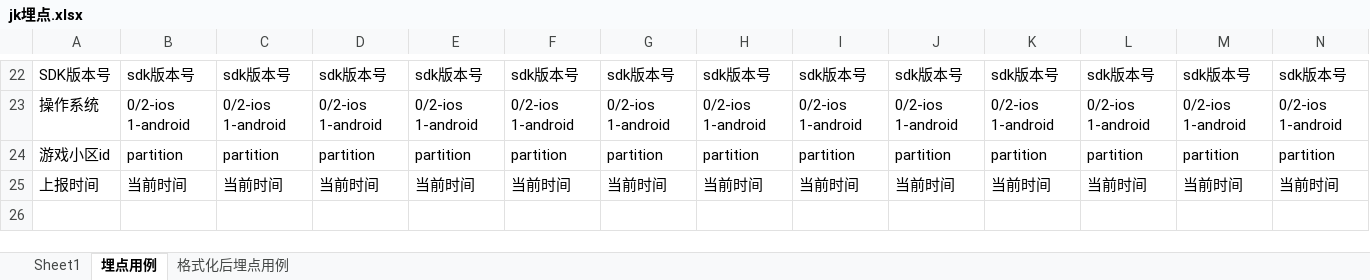
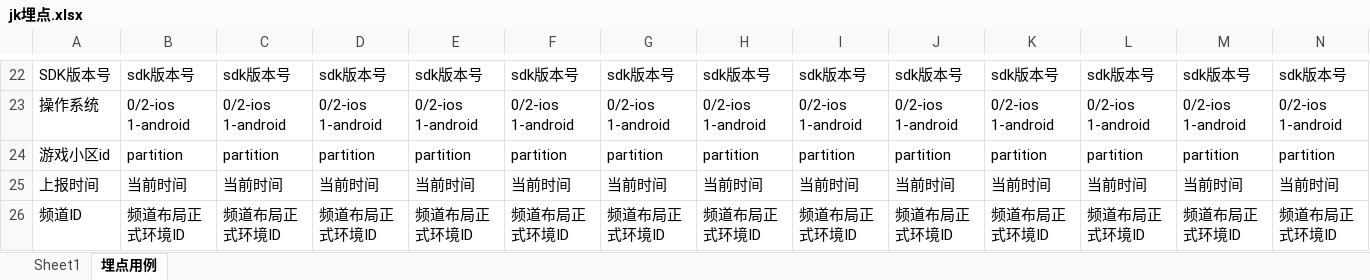
Before and after one commit to zhengsiy/Buried-point-testing, an Excel workbook: jk埋点.xlsx, sheet 埋点用例, drawn as a sheet; only a part is shown, gaps mark what is left out; values as stored, in another font and other column widths than the file's, no borders; rows hold the shown columns only; the diff names each change by its address in the sheet, - before the commit and + after, or states it on an @@ line.

```diff
--- a/jk埋点.xlsx (sheet 埋点用例)
+++ b/jk埋点.xlsx (sheet 埋点用例)
-sheet tab: 格式化后埋点用例
+row 26: 频道ID | 频道布局正式环境ID | 频道布局正式环境ID | 频道布局正式环境ID | 频道布局正式环境ID | 频道布局正式环境ID | 频道布局正式环境ID | 频道布局正式环境ID | 频道布局正式环境ID | 频道布局正式环境ID | 频道布局正式环境ID | 频道布局正式环境ID | 频道布局正式环境ID | 频道布局正式环境ID
```
Also changed, not shown: 2 other files.
